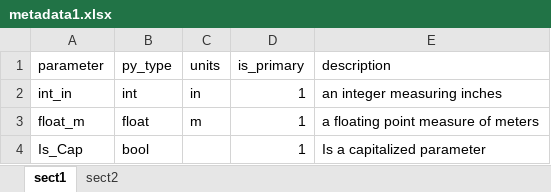
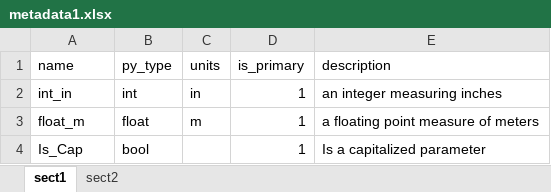
Before and after one commit to aerosadegh/radtrack, an Excel workbook: util/metadata1.xlsx, sheet sect1, drawn as a sheet; values as stored, in another font and other column widths than the file's, no borders; the diff names each change by its address in the sheet, - before the commit and + after, or states it on an @@ line.

Commit message:
Renamed parameter => name

```diff
--- a/util/metadata1.xlsx (sheet sect1)
+++ b/util/metadata1.xlsx (sheet sect1)
-A1: parameter
+A1: name
```
